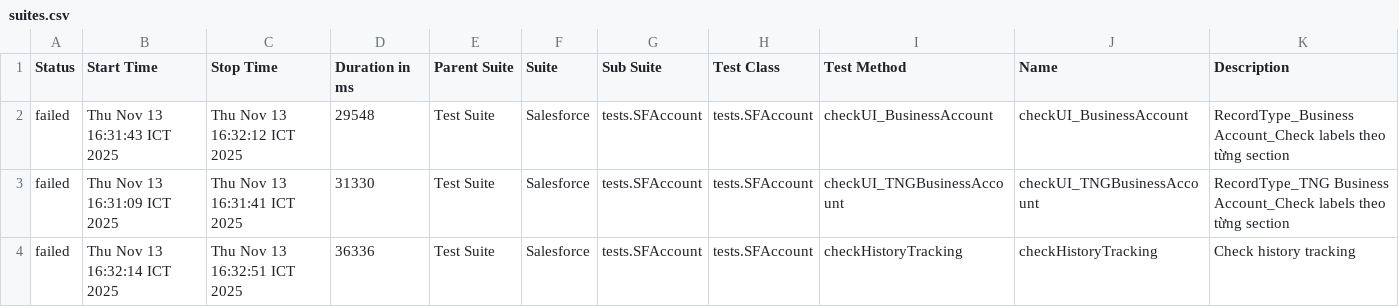
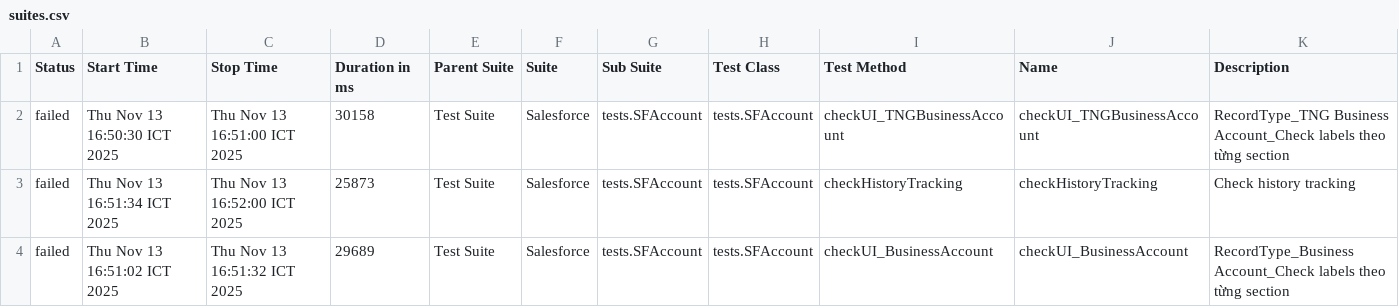
Before and after one commit to vanthongnguyen/AllureReport, a CSV file: test-branch/data/suites.csv, drawn as a sheet.

Commit message:
Update report for branch test-branch at 2025-11-13 16:52:41

```diff
--- a/test-branch/data/suites.csv
+++ b/test-branch/data/suites.csv
@@ -1,4 +1,4 @@
 "Status","Start Time","Stop Time","Duration in ms","Parent Suite","Suite","Sub Suite","Test Class","Test Method","Name","Description"
-"failed","Thu Nov 13 16:31:43 ICT 2025","Thu Nov 13 16:32:12 ICT 2025","29548","Test Suite","Salesforce","tests.SFAccount","tests.SFAccount","checkUI_BusinessAccount","checkUI_BusinessAccount","RecordType_Business Account_Check labels theo từng section"
-"failed","Thu Nov 13 16:31:09 ICT 2025","Thu Nov 13 16:31:41 ICT 2025","31330","Test Suite","Salesforce","tests.SFAccount","tests.SFAccount","checkUI_TNGBusinessAccount","checkUI_TNGBusinessAccount","RecordType_TNG Business Account_Check labels theo từng section"
-"failed","Thu Nov 13 16:32:14 ICT 2025","Thu Nov 13 16:32:51 ICT 2025","36336","Test Suite","Salesforce","tests.SFAccount","tests.SFAccount","checkHistoryTracking","checkHistoryTracking","Check history tracking"
+"failed","Thu Nov 13 16:50:30 ICT 2025","Thu Nov 13 16:51:00 ICT 2025","30158","Test Suite","Salesforce","tests.SFAccount","tests.SFAccount","checkUI_TNGBusinessAccount","checkUI_TNGBusinessAccount","RecordType_TNG Business Account_Check labels theo từng section"
+"failed","Thu Nov 13 16:51:34 ICT 2025","Thu Nov 13 16:52:00 ICT 2025","25873","Test Suite","Salesforce","tests.SFAccount","tests.SFAccount","checkHistoryTracking","checkHistoryTracking","Check history tracking"
+"failed","Thu Nov 13 16:51:02 ICT 2025","Thu Nov 13 16:51:32 ICT 2025","29689","Test Suite","Salesforce","tests.SFAccount","tests.SFAccount","checkUI_BusinessAccount","checkUI_BusinessAccount","RecordType_Business Account_Check labels theo từng section"
```
Also changed, not shown: 26 other files.
